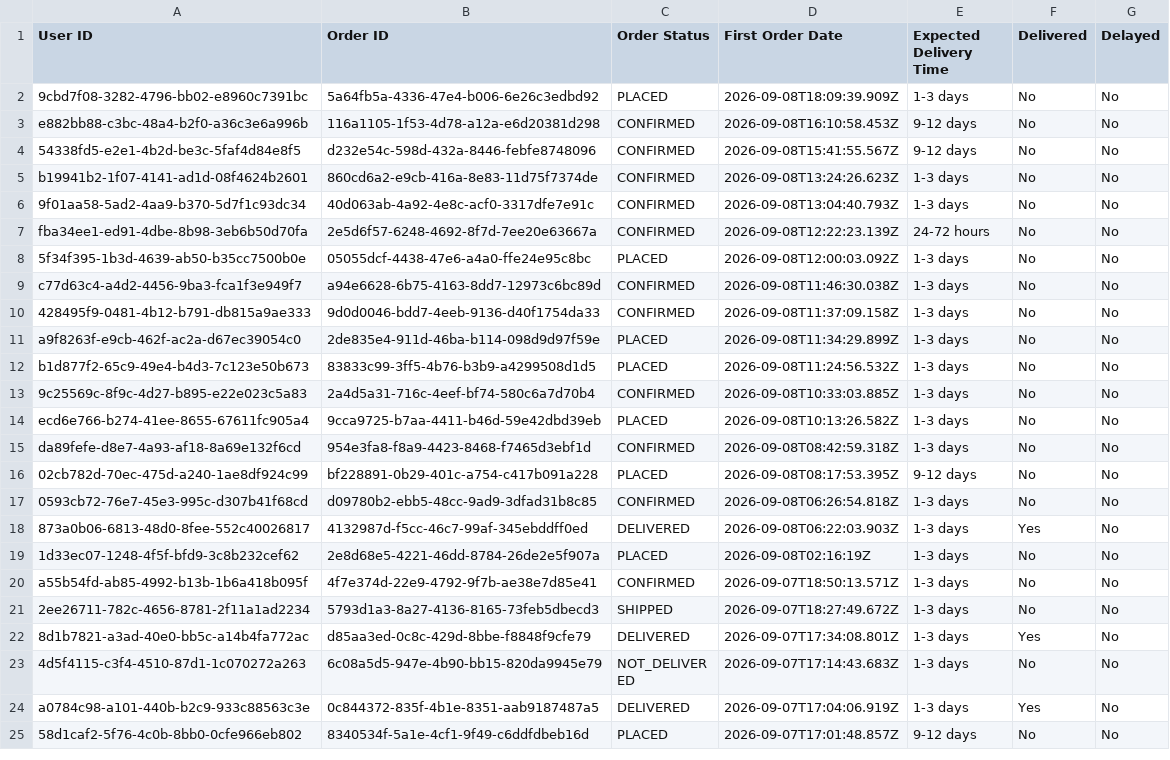
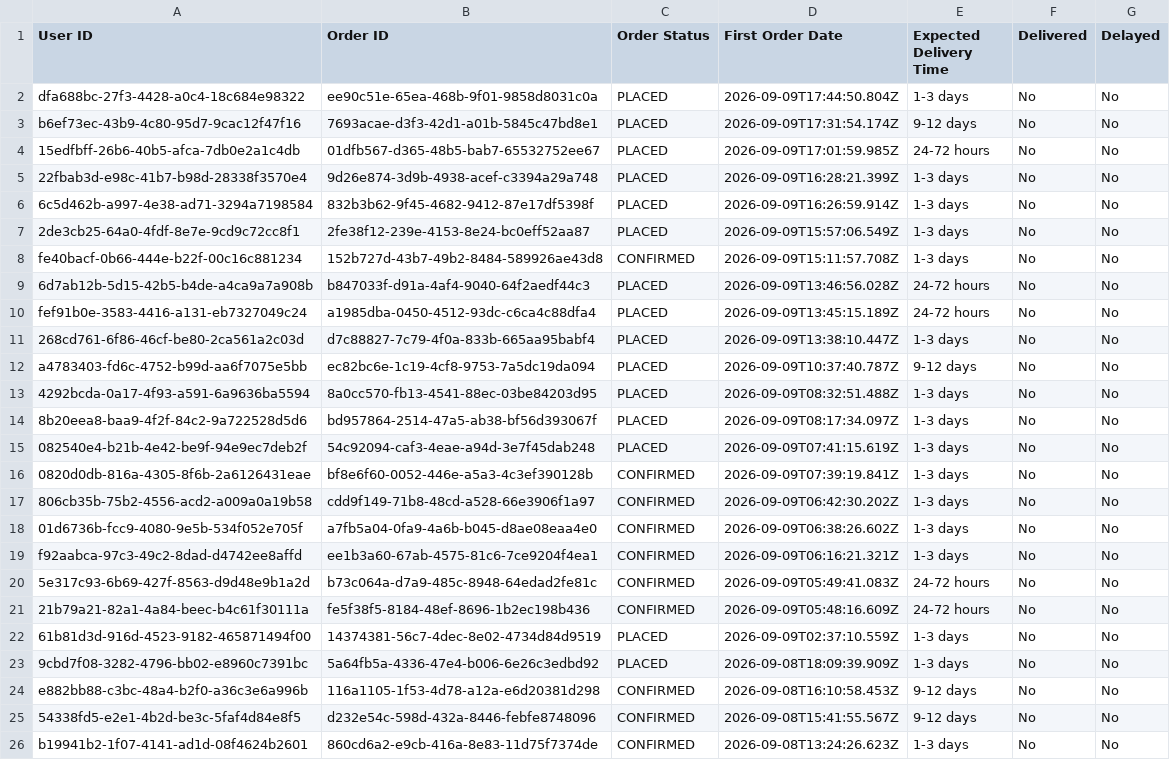
Before and after one commit to Amankr0402/Daily-Sales-Revenue-Report, a CSV file: data/all_new_users_order_status_details.csv, drawn as a sheet; only a part is shown; the shorter side is filled out with more unchanged rows; the diff names each change by its address in the sheet, - before the commit and + after, or states it on an @@ line.

Commit message:
feat: add Leads Missed (>24 hrs) details page, clickable dashboard cards, Inside Sales & Direct Sales details, and sync updated data sheets

```diff
--- a/data/all_new_users_order_status_details.csv
+++ b/data/all_new_users_order_status_details.csv
+row 2: dfa688bc-27f3-4428-a0c4-18c684e98322 | ee90c51e-65ea-468b-9f01-9858d8031c0a | PLACED | 2026-09-09T17:44:50.804Z | 1-3 days | No | No
+row 3: b6ef73ec-43b9-4c80-95d7-9cac12f47f16 | 7693acae-d3f3-42d1-a01b-5845c47bd8e1 | PLACED | 2026-09-09T17:31:54.174Z | 9-12 days | No | No
+row 4: 15edfbff-26b6-40b5-afca-7db0e2a1c4db | 01dfb567-d365-48b5-bab7-65532752ee67 | PLACED | 2026-09-09T17:01:59.985Z | 24-72 hours | No | No
+row 5: 22fbab3d-e98c-41b7-b98d-28338f3570e4 | 9d26e874-3d9b-4938-acef-c3394a29a748 | PLACED | 2026-09-09T16:28:21.399Z | 1-3 days | No | No
+row 6: 6c5d462b-a997-4e38-ad71-3294a7198584 | 832b3b62-9f45-4682-9412-87e17df5398f | PLACED | 2026-09-09T16:26:59.914Z | 1-3 days | No | No
+row 7: 2de3cb25-64a0-4fdf-8e7e-9cd9c72cc8f1 | 2fe38f12-239e-4153-8e24-bc0eff52aa87 | PLACED | 2026-09-09T15:57:06.549Z | 1-3 days | No | No
+row 8: fe40bacf-0b66-444e-b22f-00c16c881234 | 152b727d-43b7-49b2-8484-589926ae43d8 | CONFIRMED | 2026-09-09T15:11:57.708Z | 1-3 days | No | No
+row 9: 6d7ab12b-5d15-42b5-b4de-a4ca9a7a908b | b847033f-d91a-4af4-9040-64f2aedf44c3 | PLACED | 2026-09-09T13:46:56.028Z | 24-72 hours | No | No
+row 10: fef91b0e-3583-4416-a131-eb7327049c24 | a1985dba-0450-4512-93dc-c6ca4c88dfa4 | PLACED | 2026-09-09T13:45:15.189Z | 24-72 hours | No | No
+row 11: 268cd761-6f86-46cf-be80-2ca561a2c03d | d7c88827-7c79-4f0a-833b-665aa95babf4 | PLACED | 2026-09-09T13:38:10.447Z | 1-3 days | No | No
+row 12: a4783403-fd6c-4752-b99d-aa6f7075e5bb | ec82bc6e-1c19-4cf8-9753-7a5dc19da094 | PLACED | 2026-09-09T10:37:40.787Z | 9-12 days | No | No
+row 13: 4292bcda-0a17-4f93-a591-6a9636ba5594 | 8a0cc570-fb13-4541-88ec-03be84203d95 | PLACED | 2026-09-09T08:32:51.488Z | 1-3 days | No | No
+row 14: 8b20eea8-baa9-4f2f-84c2-9a722528d5d6 | bd957864-2514-47a5-ab38-bf56d393067f | PLACED | 2026-09-09T08:17:34.097Z | 1-3 days | No | No
+row 15: 082540e4-b21b-4e42-be9f-94e9ec7deb2f | 54c92094-caf3-4eae-a94d-3e7f45dab248 | PLACED | 2026-09-09T07:41:15.619Z | 1-3 days | No | No
+row 16: 0820d0db-816a-4305-8f6b-2a6126431eae | bf8e6f60-0052-446e-a5a3-4c3ef390128b | CONFIRMED | 2026-09-09T07:39:19.841Z | 1-3 days | No | No
+row 17: 806cb35b-75b2-4556-acd2-a009a0a19b58 | cdd9f149-71b8-48cd-a528-66e3906f1a97 | CONFIRMED | 2026-09-09T06:42:30.202Z | 1-3 days | No | No
+row 18: 01d6736b-fcc9-4080-9e5b-534f052e705f | a7fb5a04-0fa9-4a6b-b045-d8ae08eaa4e0 | CONFIRMED | 2026-09-09T06:38:26.602Z | 1-3 days | No | No
+row 19: f92aabca-97c3-49c2-8dad-d4742ee8affd | ee1b3a60-67ab-4575-81c6-7ce9204f4ea1 | CONFIRMED | 2026-09-09T06:16:21.321Z | 1-3 days | No | No
+row 20: 5e317c93-6b69-427f-8563-d9d48e9b1a2d | b73c064a-d7a9-485c-8948-64edad2fe81c | CONFIRMED | 2026-09-09T05:49:41.083Z | 24-72 hours | No | No
+row 21: 21b79a21-82a1-4a84-beec-b4c61f30111a | fe5f38f5-8184-48ef-8696-1b2ec198b436 | CONFIRMED | 2026-09-09T05:48:16.609Z | 24-72 hours | No | No
+row 22: 61b81d3d-916d-4523-9182-465871494f00 | 14374381-56c7-4dec-8e02-4734d84d9519 | PLACED | 2026-09-09T02:37:10.559Z | 1-3 days | No | No
```
Also changed, not shown: data/new_users_delivery_status_details.csv, data/subs_ending_5d_details.csv, 20 other files.
